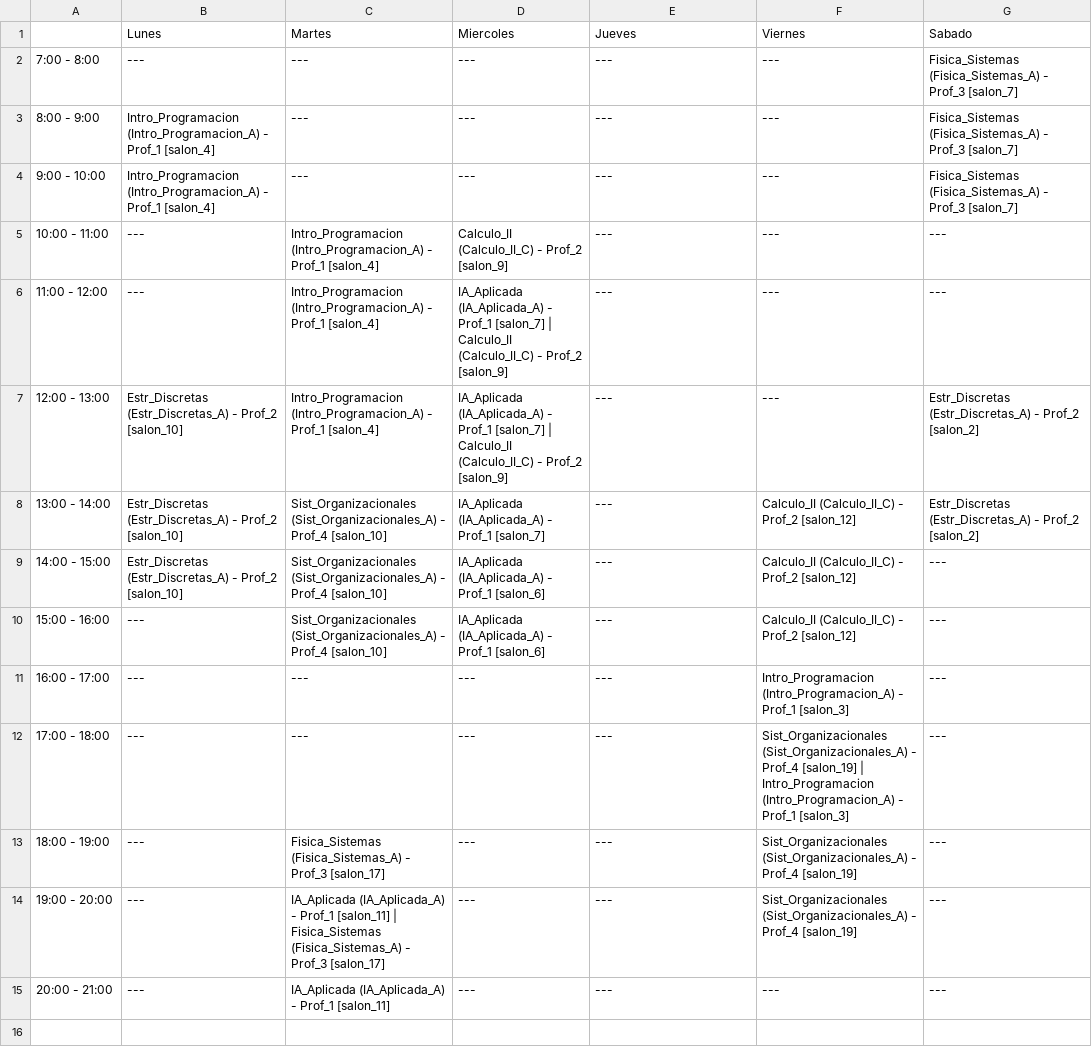
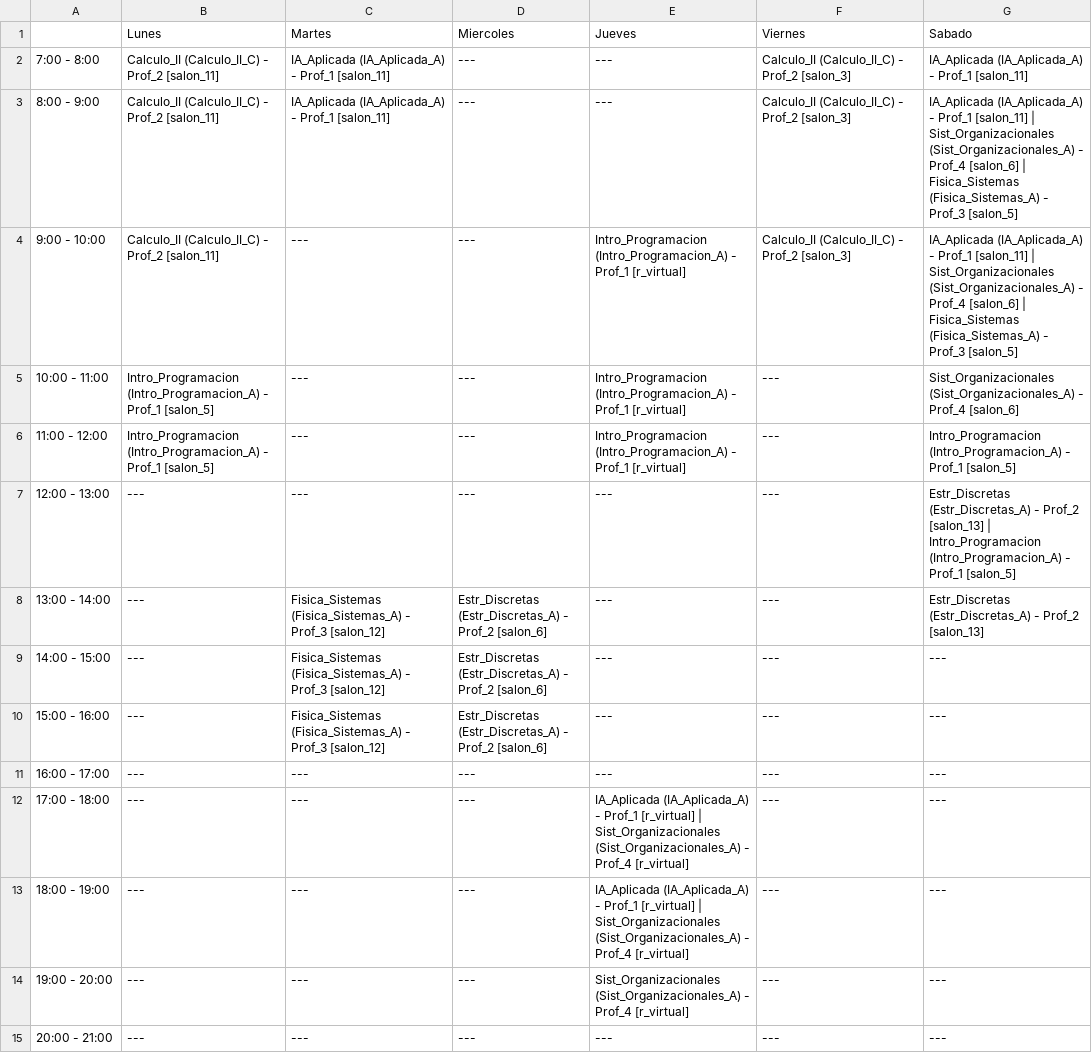
Before and after one commit to Marchitroll/uctp, a CSV file: horarios_pequena/GA/ciclo_Nivel_03/camino_2.csv, drawn as a sheet.

```diff
--- a/horarios_pequena/GA/ciclo_Nivel_03/camino_2.csv
+++ b/horarios_pequena/GA/ciclo_Nivel_03/camino_2.csv
@@ -1,15 +1,15 @@
 ,Lunes,Martes,Miercoles,Jueves,Viernes,Sabado
-7:00 - 8:00,---,---,---,---,---,Fisica_Sistemas (Fisica_Sistemas_A) - Prof_3 [salon_7]
-8:00 - 9:00,Intro_Programacion (Intro_Programacion_A) - Prof_1 [salon_4],---,---,---,---,Fisica_Sistemas (Fisica_Sistemas_A) - Prof_3 [salon_7]
-9:00 - 10:00,Intro_Programacion (Intro_Programacion_A) - Prof_1 [salon_4],---,---,---,---,Fisica_Sistemas (Fisica_Sistemas_A) - Prof_3 [salon_7]
-10:00 - 11:00,---,Intro_Programacion (Intro_Programacion_A) - Prof_1 [salon_4],Calculo_II (Calculo_II_C) - Prof_2 [salon_9],---,---,---
-11:00 - 12:00,---,Intro_Programacion (Intro_Programacion_A) - Prof_1 [salon_4],IA_Aplicada (IA_Aplicada_A) - Prof_1 [salon_7] | Calculo_II (Calculo_II_C) - Prof_2 [salon_9],---,---,---
-12:00 - 13:00,Estr_Discretas (Estr_Discretas_A) - Prof_2 [salon_10],Intro_Programacion (Intro_Programacion_A) - Prof_1 [salon_4],IA_Aplicada (IA_Aplicada_A) - Prof_1 [salon_7] | Calculo_II (Calculo_II_C) - Prof_2 [salon_9],---,---,Estr_Discretas (Estr_Discretas_A) - Prof_2 [salon_2]
-13:00 - 14:00,Estr_Discretas (Estr_Discretas_A) - Prof_2 [salon_10],Sist_Organizacionales (Sist_Organizacionales_A) - Prof_4 [salon_10],IA_Aplicada (IA_Aplicada_A) - Prof_1 [salon_7],---,Calculo_II (Calculo_II_C) - Prof_2 [salon_12],Estr_Discretas (Estr_Discretas_A) - Prof_2 [salon_2]
-14:00 - 15:00,Estr_Discretas (Estr_Discretas_A) - Prof_2 [salon_10],Sist_Organizacionales (Sist_Organizacionales_A) - Prof_4 [salon_10],IA_Aplicada (IA_Aplicada_A) - Prof_1 [salon_6],---,Calculo_II (Calculo_II_C) - Prof_2 [salon_12],---
-15:00 - 16:00,---,Sist_Organizacionales (Sist_Organizacionales_A) - Prof_4 [salon_10],IA_Aplicada (IA_Aplicada_A) - Prof_1 [salon_6],---,Calculo_II (Calculo_II_C) - Prof_2 [salon_12],---
-16:00 - 17:00,---,---,---,---,Intro_Programacion (Intro_Programacion_A) - Prof_1 [salon_3],---
-17:00 - 18:00,---,---,---,---,Sist_Organizacionales (Sist_Organizacionales_A) - Prof_4 [salon_19] | Intro_Programacion (Intro_Programacion_A) - Prof_1 [salon_3],---
-18:00 - 19:00,---,Fisica_Sistemas (Fisica_Sistemas_A) - Prof_3 [salon_17],---,---,Sist_Organizacionales (Sist_Organizacionales_A) - Prof_4 [salon_19],---
-19:00 - 20:00,---,IA_Aplicada (IA_Aplicada_A) - Prof_1 [salon_11] | Fisica_Sistemas (Fisica_Sistemas_A) - Prof_3 [salon_17],---,---,Sist_Organizacionales (Sist_Organizacionales_A) - Prof_4 [salon_19],---
-20:00 - 21:00,---,IA_Aplicada (IA_Aplicada_A) - Prof_1 [salon_11],---,---,---,---
+7:00 - 8:00,Calculo_II (Calculo_II_C) - Prof_2 [salon_11],IA_Aplicada (IA_Aplicada_A) - Prof_1 [salon_11],---,---,Calculo_II (Calculo_II_C) - Prof_2 [salon_3],IA_Aplicada (IA_Aplicada_A) - Prof_1 [salon_11]
+8:00 - 9:00,Calculo_II (Calculo_II_C) - Prof_2 [salon_11],IA_Aplicada (IA_Aplicada_A) - Prof_1 [salon_11],---,---,Calculo_II (Calculo_II_C) - Prof_2 [salon_3],IA_Aplicada (IA_Aplicada_A) - Prof_1 [salon_11] | Sist_Organizacionales (Sist_Organizacionales_A) - Prof_4 [salon_6] | Fisica_Sistemas (Fisica_Sistemas_A) - Prof_3 [salon_5]
+9:00 - 10:00,Calculo_II (Calculo_II_C) - Prof_2 [salon_11],---,---,Intro_Programacion (Intro_Programacion_A) - Prof_1 [r_virtual],Calculo_II (Calculo_II_C) - Prof_2 [salon_3],IA_Aplicada (IA_Aplicada_A) - Prof_1 [salon_11] | Sist_Organizacionales (Sist_Organizacionales_A) - Prof_4 [salon_6] | Fisica_Sistemas (Fisica_Sistemas_A) - Prof_3 [salon_5]
+10:00 - 11:00,Intro_Programacion (Intro_Programacion_A) - Prof_1 [salon_5],---,---,Intro_Programacion (Intro_Programacion_A) - Prof_1 [r_virtual],---,Sist_Organizacionales (Sist_Organizacionales_A) - Prof_4 [salon_6]
+11:00 - 12:00,Intro_Programacion (Intro_Programacion_A) - Prof_1 [salon_5],---,---,Intro_Programacion (Intro_Programacion_A) - Prof_1 [r_virtual],---,Intro_Programacion (Intro_Programacion_A) - Prof_1 [salon_5]
+12:00 - 13:00,---,---,---,---,---,Estr_Discretas (Estr_Discretas_A) - Prof_2 [salon_13] | Intro_Programacion (Intro_Programacion_A) - Prof_1 [salon_5]
+13:00 - 14:00,---,Fisica_Sistemas (Fisica_Sistemas_A) - Prof_3 [salon_12],Estr_Discretas (Estr_Discretas_A) - Prof_2 [salon_6],---,---,Estr_Discretas (Estr_Discretas_A) - Prof_2 [salon_13]
+14:00 - 15:00,---,Fisica_Sistemas (Fisica_Sistemas_A) - Prof_3 [salon_12],Estr_Discretas (Estr_Discretas_A) - Prof_2 [salon_6],---,---,---
+15:00 - 16:00,---,Fisica_Sistemas (Fisica_Sistemas_A) - Prof_3 [salon_12],Estr_Discretas (Estr_Discretas_A) - Prof_2 [salon_6],---,---,---
+16:00 - 17:00,---,---,---,---,---,---
+17:00 - 18:00,---,---,---,IA_Aplicada (IA_Aplicada_A) - Prof_1 [r_virtual] | Sist_Organizacionales (Sist_Organizacionales_A) - Prof_4 [r_virtual],---,---
+18:00 - 19:00,---,---,---,IA_Aplicada (IA_Aplicada_A) - Prof_1 [r_virtual] | Sist_Organizacionales (Sist_Organizacionales_A) - Prof_4 [r_virtual],---,---
+19:00 - 20:00,---,---,---,Sist_Organizacionales (Sist_Organizacionales_A) - Prof_4 [r_virtual],---,---
+20:00 - 21:00,---,---,---,---,---,---
```
Also changed, not shown: horarios_pequena/GA/ciclo_Nivel_03/camino_6.csv, horarios_pequena/MIP/ciclo_Nivel_03/camino_1.csv, 20 other files.
